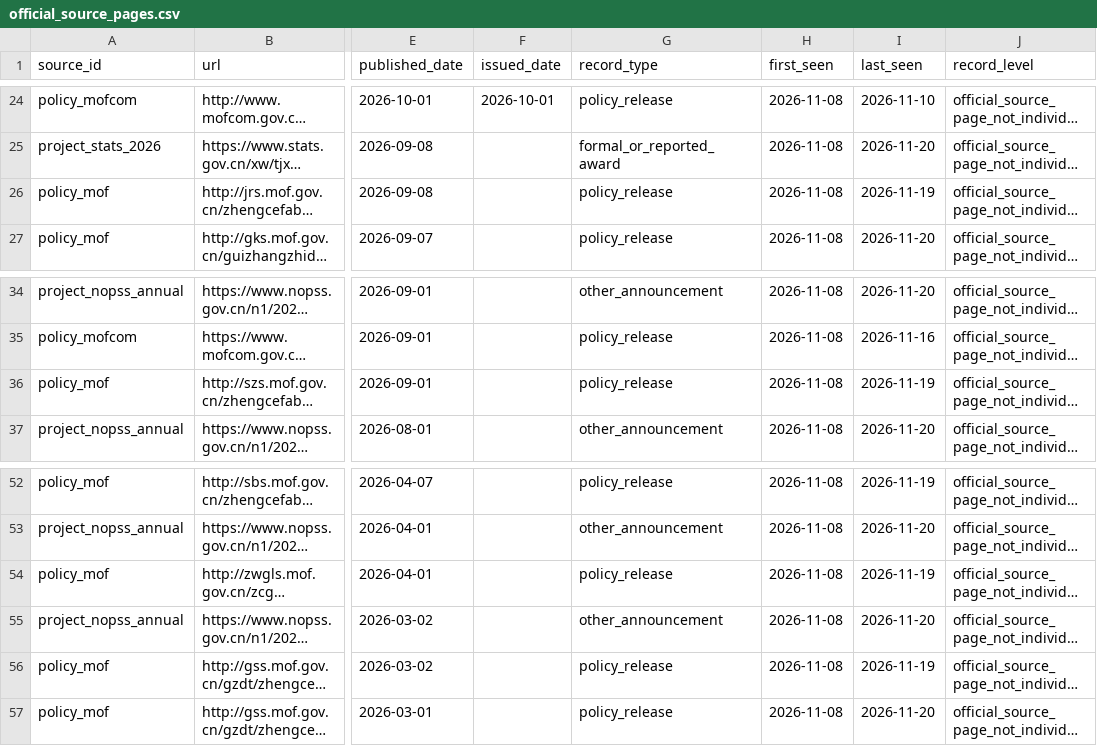
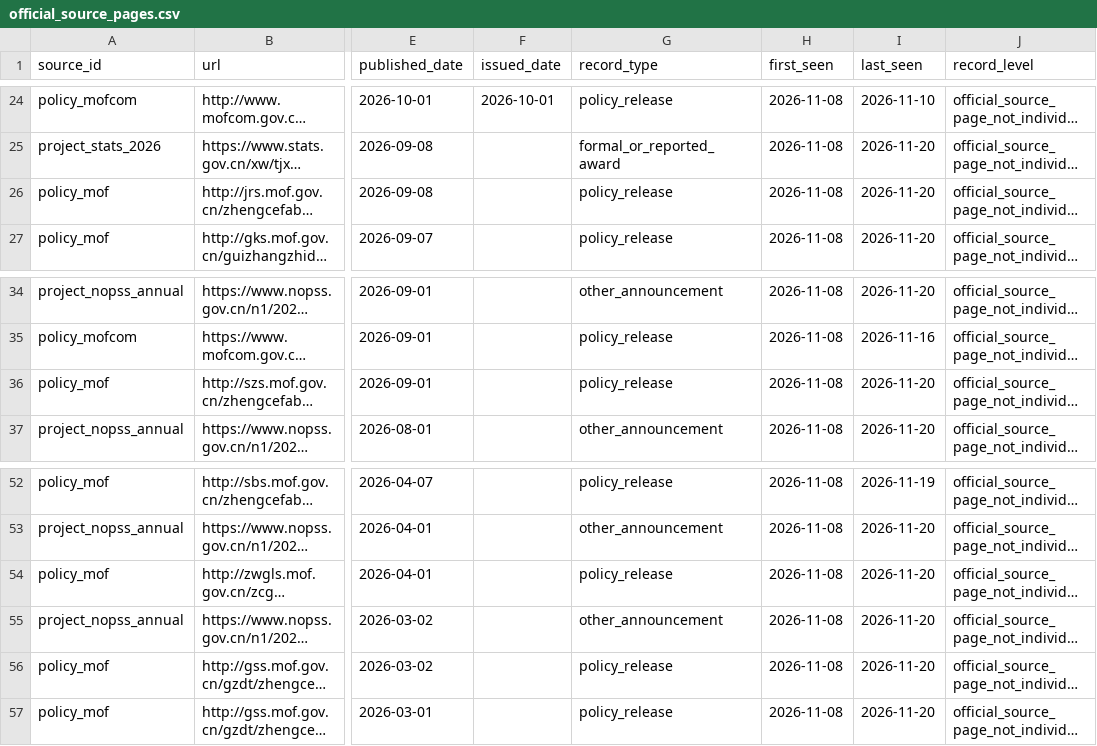
Before and after one commit to gaolingxi/idea, a CSV file: public_metadata/official_source_pages.csv, drawn as a sheet; only a part is shown, gaps mark what is left out; long unchanged cells end in …; the diff names each change by its address in the sheet, - before the commit and + after, or states it on an @@ line.

```diff
--- a/public_metadata/official_source_pages.csv
+++ b/public_metadata/official_source_pages.csv
-I26 (last_seen): 2026-11-19
+I26 (last_seen): 2026-11-20
-I36 (last_seen): 2026-11-19
+I36 (last_seen): 2026-11-20
-I54 (last_seen): 2026-11-19
+I54 (last_seen): 2026-11-20
-I56 (last_seen): 2026-11-19
+I56 (last_seen): 2026-11-20
```
